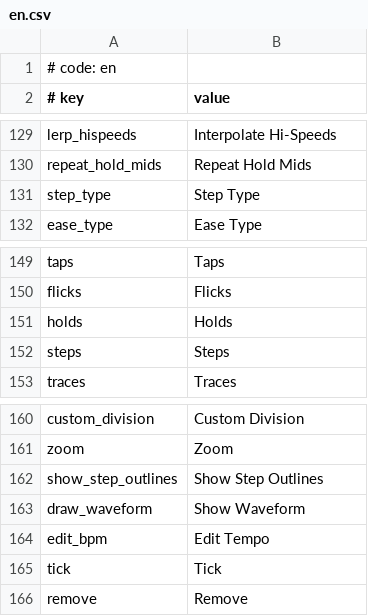
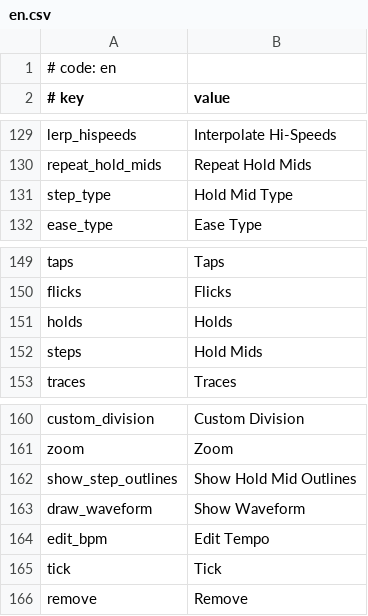
Before and after one commit to crash5band/MikuMikuWorld, a CSV file: MikuMikuWorld/res/i18n/en.csv, drawn as a sheet; only a part is shown, gaps mark what is left out.

Commit message:
Change: English to use "Hold Mids"

```diff
--- a/MikuMikuWorld/res/i18n/en.csv
+++ b/MikuMikuWorld/res/i18n/en.csv
@@ -130,3 +130,3 @@ lerp_hispeeds,Interpolate Hi-Speeds
 repeat_hold_mids,Repeat Hold Mids
-step_type,Step Type
+step_type,Hold Mid Type
 ease_type,Ease Type
@@ -151,3 +151,3 @@ flicks,Flicks
 holds,Holds
-steps,Steps
+steps,Hold Mids
 traces,Traces
@@ -161,3 +161,3 @@ custom_division,Custom Division
 zoom,Zoom
-show_step_outlines,Show Step Outlines
+show_step_outlines,Show Hold Mid Outlines
 draw_waveform,Show Waveform
```
